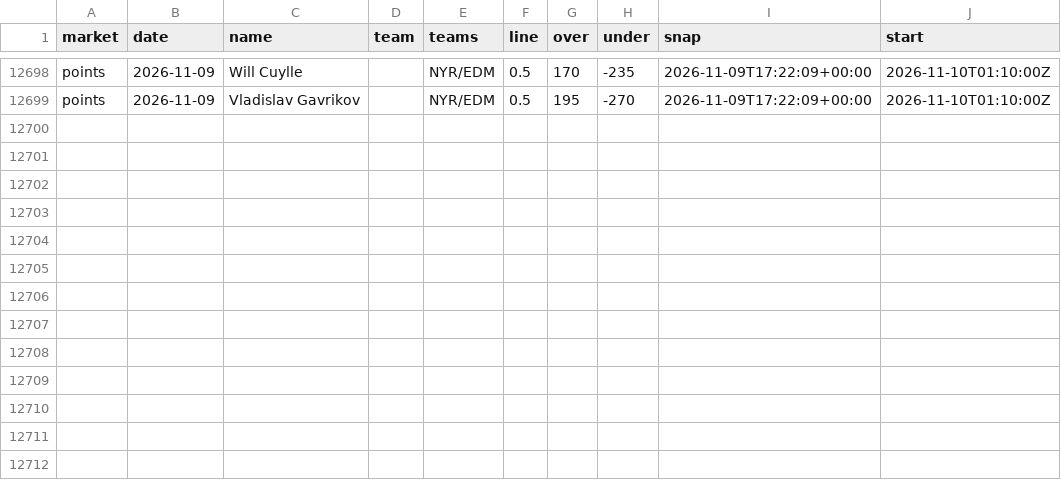
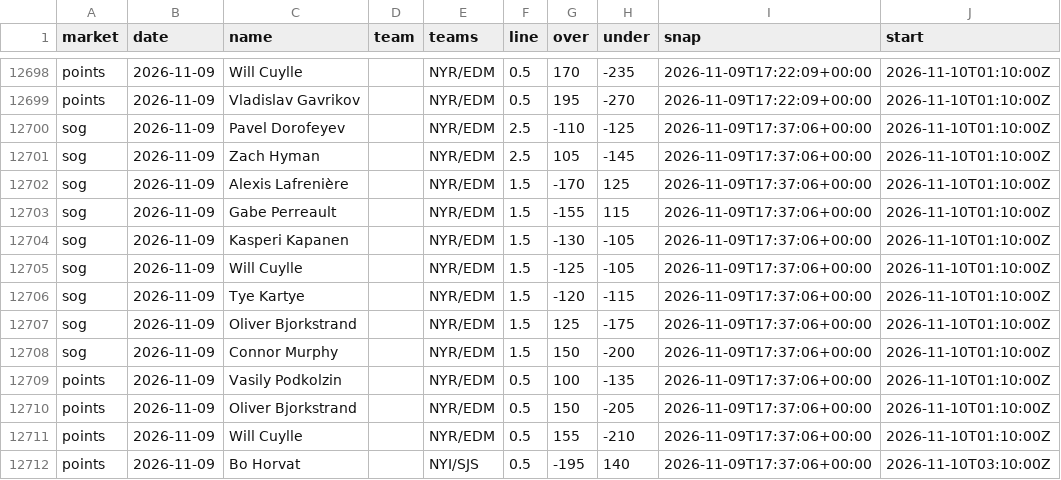
Before and after one commit to quinnrob11-sketch/qrob-nhl-goalie-model, a CSV file: model/data/dk_prices.csv, drawn as a sheet; only a part is shown, gaps mark what is left out.

```diff
--- a/model/data/dk_prices.csv
+++ b/model/data/dk_prices.csv
@@ -12699 +12699,14 @@ points,2026-11-09,Will Cuylle,,NYR/EDM,0.5,170,-235,2026-11-09T17:22:09+00:00,20
 points,2026-11-09,Vladislav Gavrikov,,NYR/EDM,0.5,195,-270,2026-11-09T17:22:09+00:00,2026-11-10T01:10:00Z
+sog,2026-11-09,Pavel Dorofeyev,,NYR/EDM,2.5,-110,-125,2026-11-09T17:37:06+00:00,2026-11-10T01:10:00Z
+sog,2026-11-09,Zach Hyman,,NYR/EDM,2.5,105,-145,2026-11-09T17:37:06+00:00,2026-11-10T01:10:00Z
+sog,2026-11-09,Alexis Lafrenière,,NYR/EDM,1.5,-170,125,2026-11-09T17:37:06+00:00,2026-11-10T01:10:00Z
+sog,2026-11-09,Gabe Perreault,,NYR/EDM,1.5,-155,115,2026-11-09T17:37:06+00:00,2026-11-10T01:10:00Z
+sog,2026-11-09,Kasperi Kapanen,,NYR/EDM,1.5,-130,-105,2026-11-09T17:37:06+00:00,2026-11-10T01:10:00Z
+sog,2026-11-09,Will Cuylle,,NYR/EDM,1.5,-125,-105,2026-11-09T17:37:06+00:00,2026-11-10T01:10:00Z
+sog,2026-11-09,Tye Kartye,,NYR/EDM,1.5,-120,-115,2026-11-09T17:37:06+00:00,2026-11-10T01:10:00Z
+sog,2026-11-09,Oliver Bjorkstrand,,NYR/EDM,1.5,125,-175,2026-11-09T17:37:06+00:00,2026-11-10T01:10:00Z
+sog,2026-11-09,Connor Murphy,,NYR/EDM,1.5,150,-200,2026-11-09T17:37:06+00:00,2026-11-10T01:10:00Z
+points,2026-11-09,Vasily Podkolzin,,NYR/EDM,0.5,100,-135,2026-11-09T17:37:06+00:00,2026-11-10T01:10:00Z
+points,2026-11-09,Oliver Bjorkstrand,,NYR/EDM,0.5,150,-205,2026-11-09T17:37:06+00:00,2026-11-10T01:10:00Z
+points,2026-11-09,Will Cuylle,,NYR/EDM,0.5,155,-210,2026-11-09T17:37:06+00:00,2026-11-10T01:10:00Z
+points,2026-11-09,Bo Horvat,,NYI/SJS,0.5,-195,140,2026-11-09T17:37:06+00:00,2026-11-10T03:10:00Z
```
Also changed, not shown: model/data/book_prices.csv, model/data/legs.csv, 9 other files.
